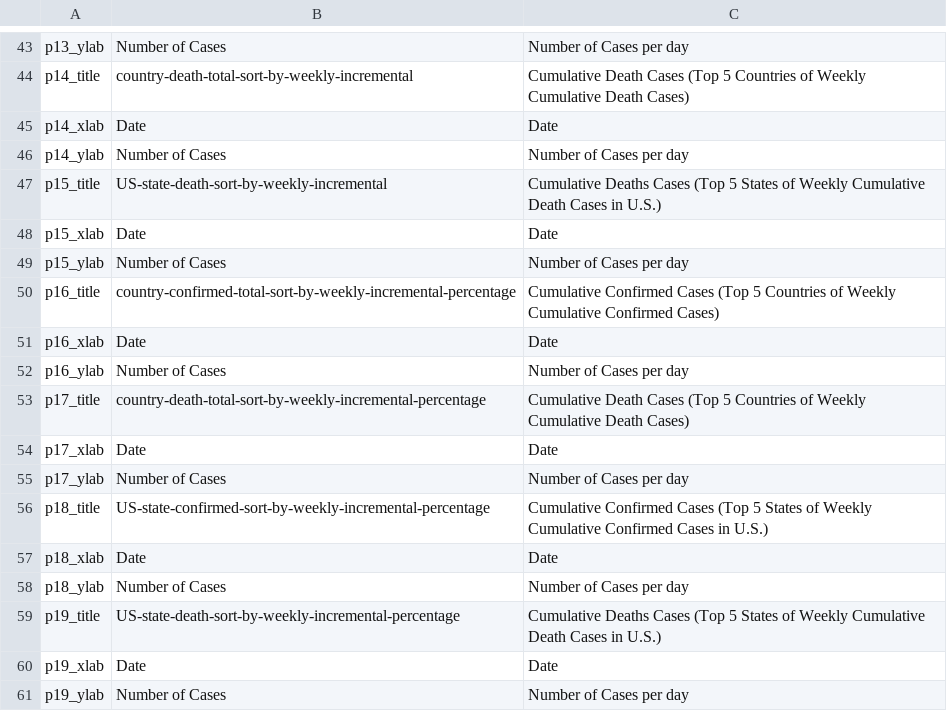
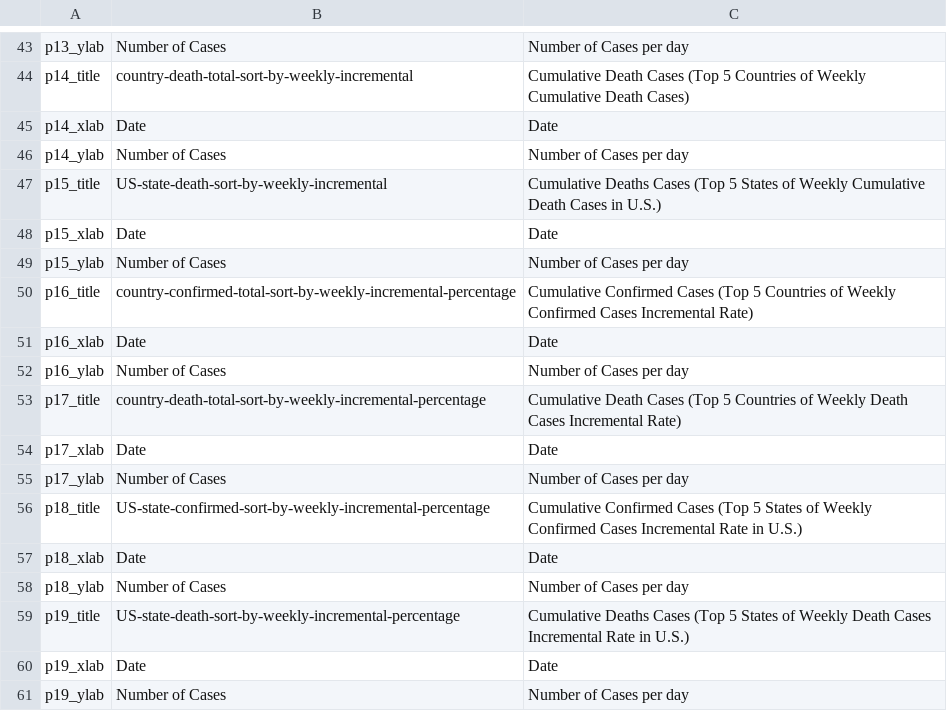
Before and after one commit to US-China-Health-Summit/DailyReport, a CSV file: input_plot_titles.csv, drawn as a sheet; only a part is shown, gaps mark what is left out.

Commit message:
updated plot title for weekly report plots

```diff
--- a/input_plot_titles.csv
+++ b/input_plot_titles.csv
@@ -49,12 +49,12 @@ p15_xlab,Date,Date
 p15_ylab,Number of Cases,Number of Cases per day
-p16_title,country-confirmed-total-sort-by-weekly-incremental-percentage,Cumulative Confirmed Cases (Top 5 Countries of Weekly Cumulative Confirmed Cases)
+p16_title,country-confirmed-total-sort-by-weekly-incremental-percentage,Cumulative Confirmed Cases (Top 5 Countries of Weekly Confirmed Cases  Incremental Rate)
 p16_xlab,Date,Date
 p16_ylab,Number of Cases,Number of Cases per day
-p17_title,country-death-total-sort-by-weekly-incremental-percentage,Cumulative Death Cases (Top 5 Countries of Weekly Cumulative Death Cases)
+p17_title,country-death-total-sort-by-weekly-incremental-percentage,Cumulative Death Cases (Top 5 Countries of Weekly Death Cases  Incremental Rate)
 p17_xlab,Date,Date
 p17_ylab,Number of Cases,Number of Cases per day
-p18_title,US-state-confirmed-sort-by-weekly-incremental-percentage,Cumulative Confirmed Cases (Top 5 States of Weekly Cumulative Confirmed Cases in U.S.)
+p18_title,US-state-confirmed-sort-by-weekly-incremental-percentage,Cumulative Confirmed Cases (Top 5 States of Weekly Confirmed Cases Incremental Rate in U.S.)
 p18_xlab,Date,Date
 p18_ylab,Number of Cases,Number of Cases per day
-p19_title,US-state-death-sort-by-weekly-incremental-percentage,Cumulative Deaths Cases (Top 5 States of Weekly Cumulative Death Cases in U.S.)
+p19_title,US-state-death-sort-by-weekly-incremental-percentage,Cumulative Deaths Cases (Top 5 States of Weekly Death Cases Incremental Rate in U.S.)
 p19_xlab,Date,Date
```
